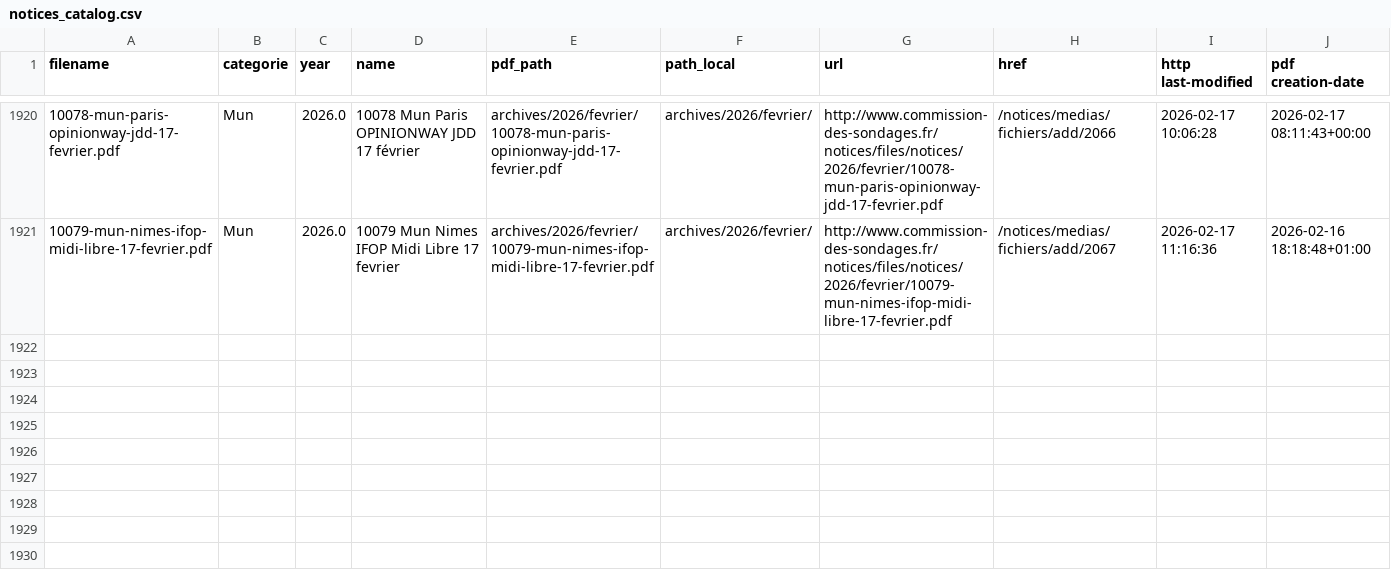
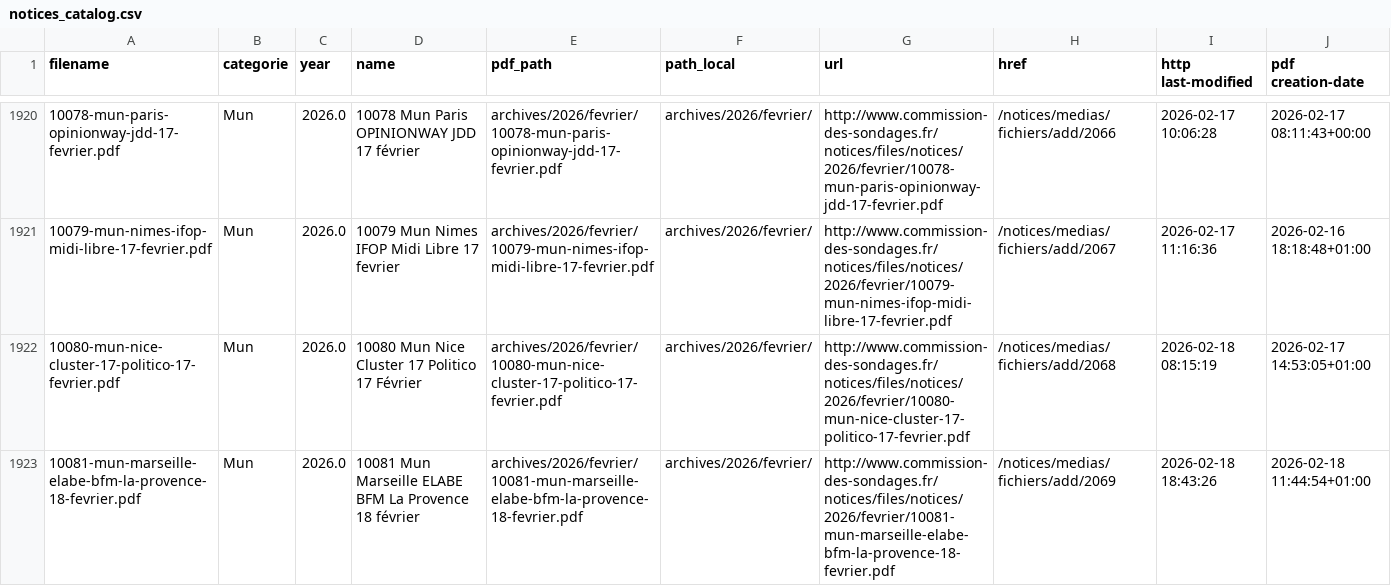
Before and after one commit to MieuxVoter/sondages-commission-index, a CSV file: notices_catalog.csv, drawn as a sheet; only a part is shown, gaps mark what is left out; the diff names each change by its address in the sheet, - before the commit and + after, or states it on an @@ line.

```diff
--- a/notices_catalog.csv
+++ b/notices_catalog.csv
+row 1922: 10080-mun-nice-cluster-17-politico-17-fevrier.pdf | Mun | 2026.0 | 10080 Mun Nice Cluster 17 Politico 17 Février | archives/2026/fevrier/10080-mun-nice-cluster-17-politico-17-fevrier.pdf | archives/2026/fevrier/ | http://www.commission-des-sondages.fr/notices/files/notices/2026/fevrier/10080-mun-nice-cluster-17-politico-17-fevrier.pdf | /notices/medias/fichiers/add/2068 | 2026-02-18 08:15:19 | 2026-02-17 14:53:05+01:00
+row 1923: 10081-mun-marseille-elabe-bfm-la-provence-18-fevrier.pdf | Mun | 2026.0 | 10081 Mun Marseille ELABE BFM La Provence 18 février | archives/2026/fevrier/10081-mun-marseille-elabe-bfm-la-provence-18-fevrier.pdf | archives/2026/fevrier/ | http://www.commission-des-sondages.fr/notices/files/notices/2026/fevrier/10081-mun-marseille-elabe-bfm-la-provence-18-fevrier.pdf | /notices/medias/fichiers/add/2069 | 2026-02-18 18:43:26 | 2026-02-18 11:44:54+01:00
```
Also changed, not shown: base.csv, files.csv, 2 other files.
